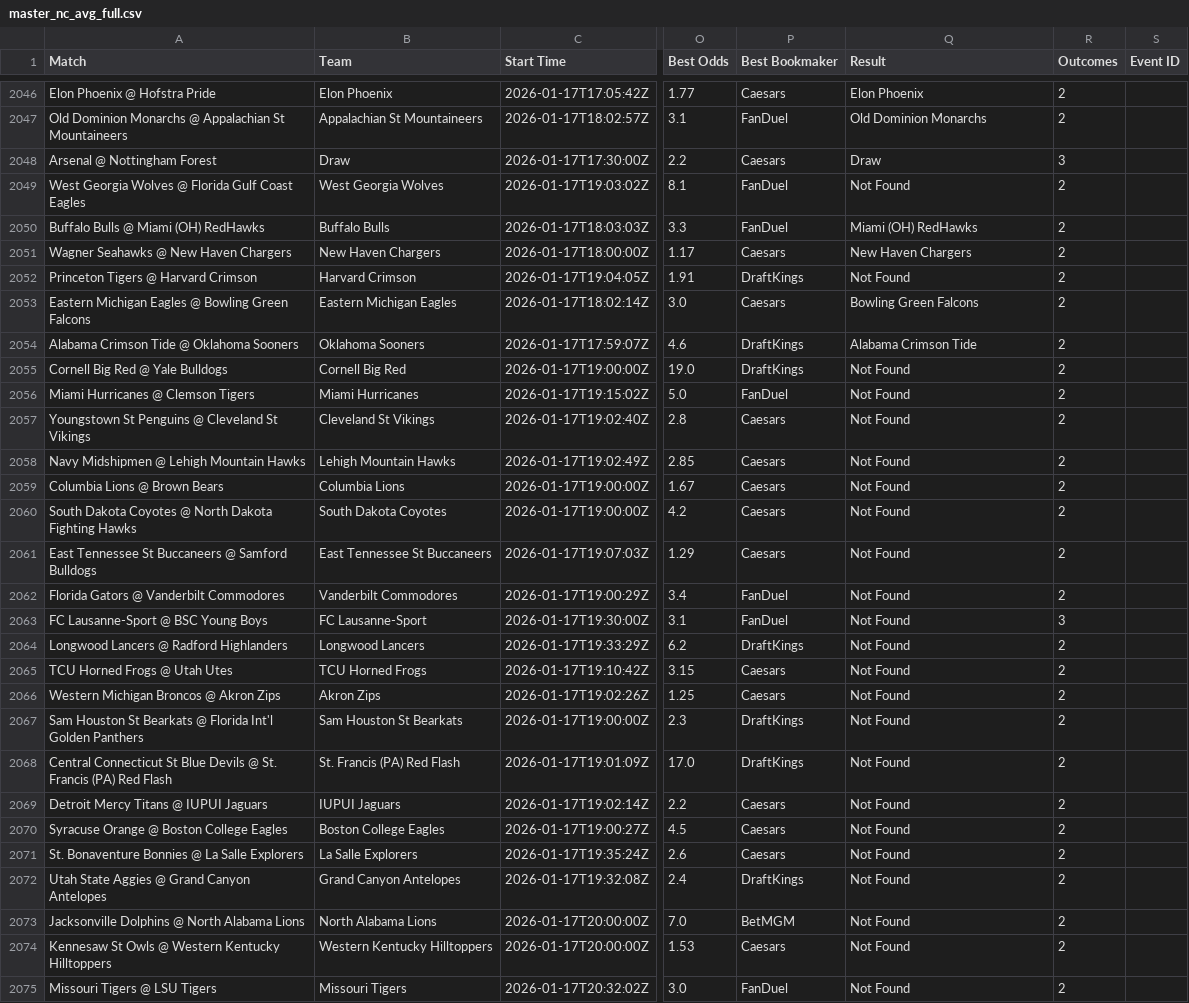
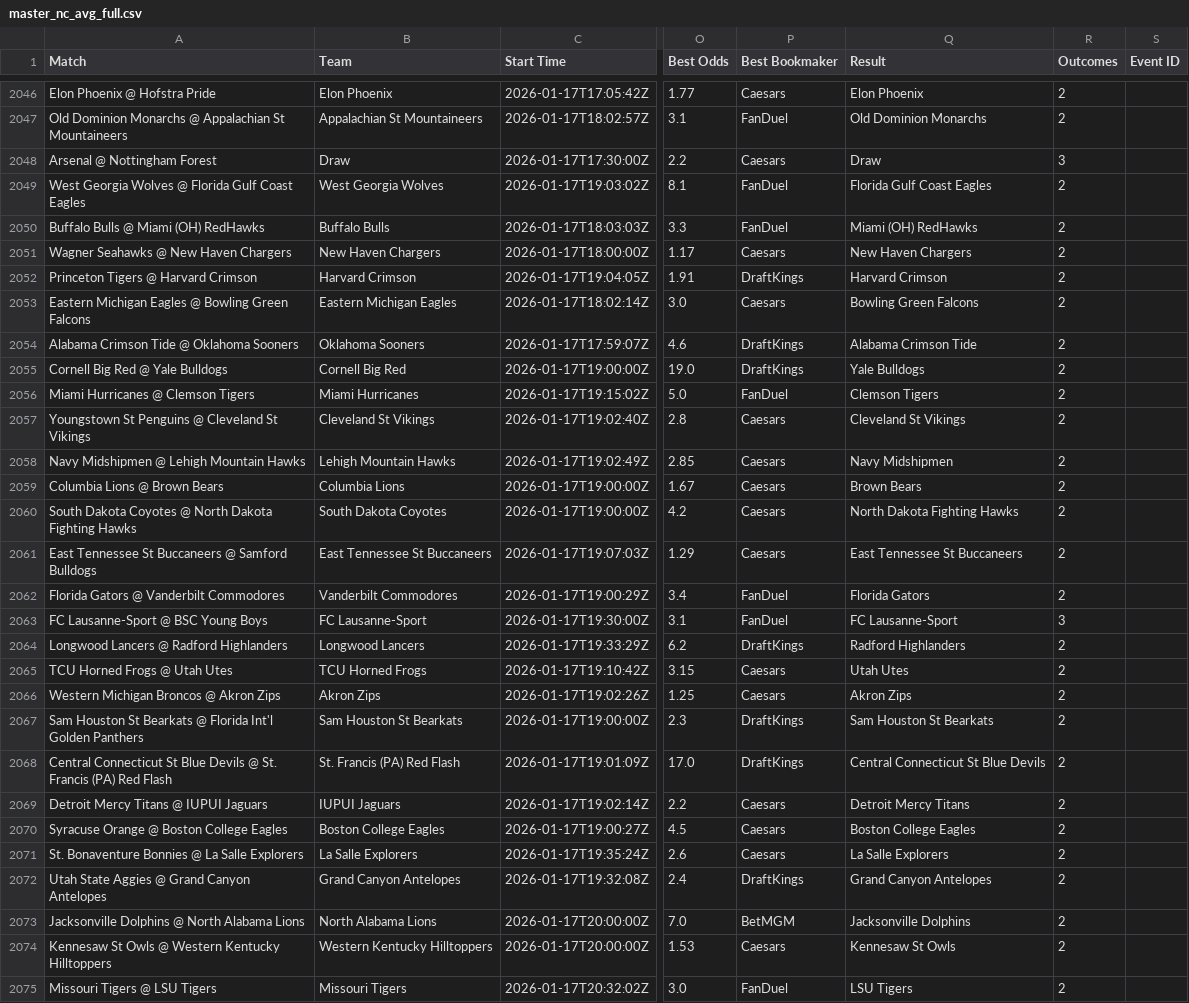
Before and after one commit to aqsmith02/paper-betting-tracker, a CSV file: data/master_nc_avg_full.csv, drawn as a sheet; only a part is shown, gaps mark what is left out; the diff covers the shown part only; the diff names each change by its address in the sheet, - before the commit and + after, or states it on an @@ line.

```diff
--- a/data/master_nc_avg_full.csv
+++ b/data/master_nc_avg_full.csv
-Q2049 (Result): Not Found
+Q2049 (Result): Florida Gulf Coast Eagles
-Q2052 (Result): Not Found
+Q2052 (Result): Harvard Crimson
-Q2055 (Result): Not Found
+Q2055 (Result): Yale Bulldogs
-Q2056 (Result): Not Found
+Q2056 (Result): Clemson Tigers
-Q2057 (Result): Not Found
+Q2057 (Result): Cleveland St Vikings
-Q2058 (Result): Not Found
+Q2058 (Result): Navy Midshipmen
-Q2059 (Result): Not Found
+Q2059 (Result): Brown Bears
-Q2060 (Result): Not Found
+Q2060 (Result): North Dakota Fighting Hawks
-Q2061 (Result): Not Found
+Q2061 (Result): East Tennessee St Buccaneers
-Q2062 (Result): Not Found
+Q2062 (Result): Florida Gators
-Q2063 (Result): Not Found
+Q2063 (Result): FC Lausanne-Sport
-Q2064 (Result): Not Found
+Q2064 (Result): Radford Highlanders
-Q2065 (Result): Not Found
+Q2065 (Result): Utah Utes
-Q2066 (Result): Not Found
+Q2066 (Result): Akron Zips
-Q2067 (Result): Not Found
+Q2067 (Result): Sam Houston St Bearkats
-Q2068 (Result): Not Found
+Q2068 (Result): Central Connecticut St Blue Devils
-Q2069 (Result): Not Found
+Q2069 (Result): Detroit Mercy Titans
-Q2070 (Result): Not Found
+Q2070 (Result): Boston College Eagles
-Q2071 (Result): Not Found
+Q2071 (Result): La Salle Explorers
-Q2072 (Result): Not Found
+Q2072 (Result): Grand Canyon Antelopes
-Q2073 (Result): Not Found
+Q2073 (Result): Jacksonville Dolphins
-Q2074 (Result): Not Found
+Q2074 (Result): Kennesaw St Owls
-Q2075 (Result): Not Found
+Q2075 (Result): LSU Tigers
```
Also changed, not shown: 34 edited cells elsewhere in this file, data/master_nc_avg_bets.csv, data/master_nc_mod_zscore_bets.csv, 1 other file.
